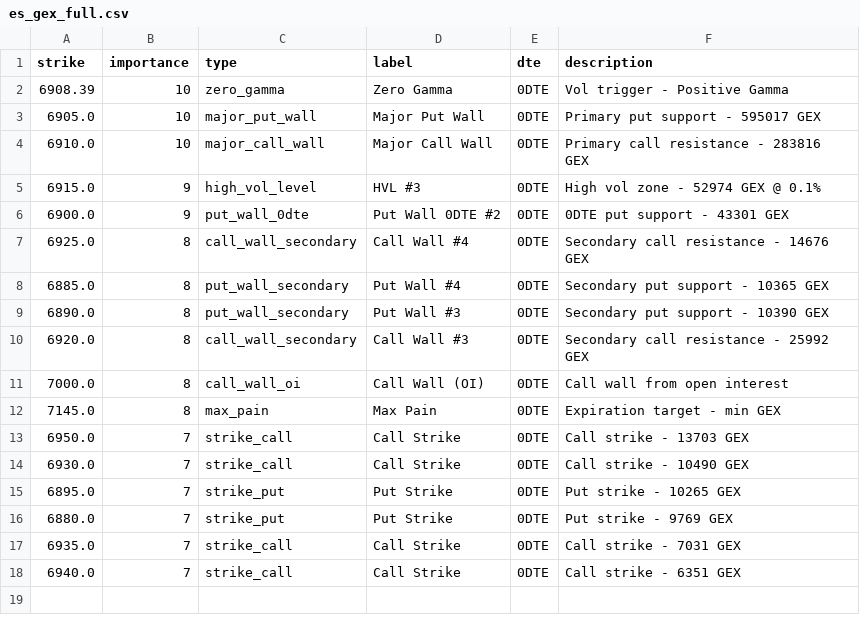
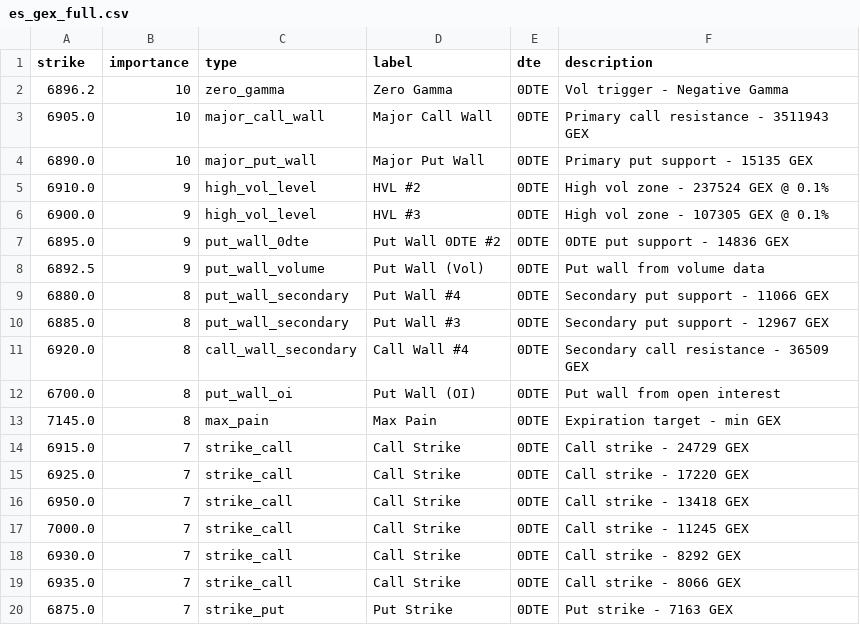
Before and after one commit to enzocosson/gex-levels-manual, a CSV file: es_gex_full.csv, drawn as a sheet.

```diff
--- a/es_gex_full.csv
+++ b/es_gex_full.csv
@@ -1,18 +1,20 @@
 strike,importance,type,label,dte,description
-6908.39,10,zero_gamma,Zero Gamma,0DTE,Vol trigger - Positive Gamma
-6905.0,10,major_put_wall,Major Put Wall,0DTE,Primary put support - 595017 GEX
-6910.0,10,major_call_wall,Major Call Wall,0DTE,Primary call resistance - 283816 GEX
-6915.0,9,high_vol_level,HVL #3,0DTE,High vol zone - 52974 GEX @ 0.1%
-6900.0,9,put_wall_0dte,Put Wall 0DTE #2,0DTE,0DTE put support - 43301 GEX
-6925.0,8,call_wall_secondary,Call Wall #4,0DTE,Secondary call resistance - 14676 GEX
-6885.0,8,put_wall_secondary,Put Wall #4,0DTE,Secondary put support - 10365 GEX
-6890.0,8,put_wall_secondary,Put Wall #3,0DTE,Secondary put support - 10390 GEX
-6920.0,8,call_wall_secondary,Call Wall #3,0DTE,Secondary call resistance - 25992 GEX
-7000.0,8,call_wall_oi,Call Wall (OI),0DTE,Call wall from open interest
+6896.2,10,zero_gamma,Zero Gamma,0DTE,Vol trigger - Negative Gamma
+6905.0,10,major_call_wall,Major Call Wall,0DTE,Primary call resistance - 3511943 GEX
+6890.0,10,major_put_wall,Major Put Wall,0DTE,Primary put support - 15135 GEX
+6910.0,9,high_vol_level,HVL #2,0DTE,High vol zone - 237524 GEX @ 0.1%
+6900.0,9,high_vol_level,HVL #3,0DTE,High vol zone - 107305 GEX @ 0.1%
+6895.0,9,put_wall_0dte,Put Wall 0DTE #2,0DTE,0DTE put support - 14836 GEX
+6892.5,9,put_wall_volume,Put Wall (Vol),0DTE,Put wall from volume data
+6880.0,8,put_wall_secondary,Put Wall #4,0DTE,Secondary put support - 11066 GEX
+6885.0,8,put_wall_secondary,Put Wall #3,0DTE,Secondary put support - 12967 GEX
+6920.0,8,call_wall_secondary,Call Wall #4,0DTE,Secondary call resistance - 36509 GEX
+6700.0,8,put_wall_oi,Put Wall (OI),0DTE,Put wall from open interest
 7145.0,8,max_pain,Max Pain,0DTE,Expiration target - min GEX
-6950.0,7,strike_call,Call Strike,0DTE,Call strike - 13703 GEX
-6930.0,7,strike_call,Call Strike,0DTE,Call strike - 10490 GEX
-6895.0,7,strike_put,Put Strike,0DTE,Put strike - 10265 GEX
-6880.0,7,strike_put,Put Strike,0DTE,Put strike - 9769 GEX
-6935.0,7,strike_call,Call Strike,0DTE,Call strike - 7031 GEX
-6940.0,7,strike_call,Call Strike,0DTE,Call strike - 6351 GEX
+6915.0,7,strike_call,Call Strike,0DTE,Call strike - 24729 GEX
+6925.0,7,strike_call,Call Strike,0DTE,Call strike - 17220 GEX
+6950.0,7,strike_call,Call Strike,0DTE,Call strike - 13418 GEX
+7000.0,7,strike_call,Call Strike,0DTE,Call strike - 11245 GEX
+6930.0,7,strike_call,Call Strike,0DTE,Call strike - 8292 GEX
+6935.0,7,strike_call,Call Strike,0DTE,Call strike - 8066 GEX
+6875.0,7,strike_put,Put Strike,0DTE,Put strike - 7163 GEX
```
Also changed, not shown: es_gex_one.csv, es_gex_zero.csv, 5 other files.
